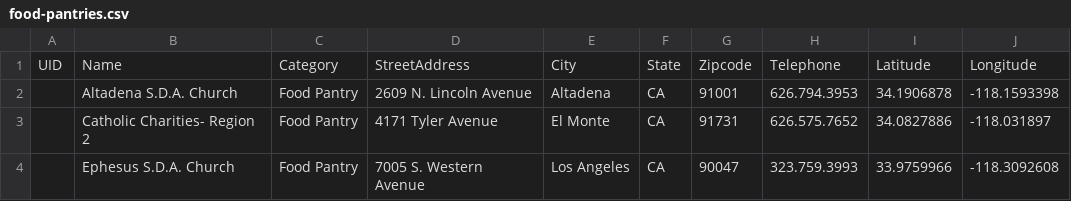
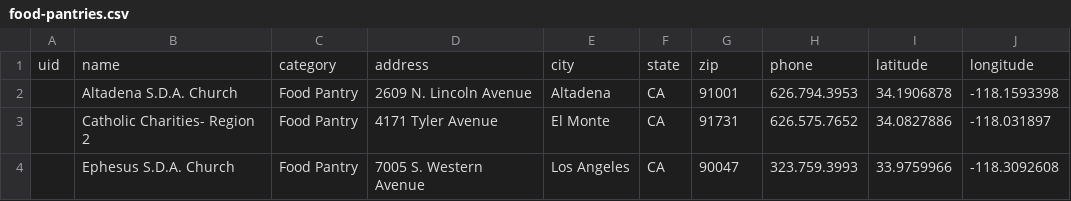
Before and after one commit to hackforla/food-oasis-la, a CSV file: _data/food-pantries.csv, drawn as a sheet; only a part is shown; removed rows and columns are numbered as before the commit, all else as after; the diff names each change by its address in the sheet, - before the commit and + after, or states it on an @@ line.

```diff
--- a/_data/food-pantries.csv
+++ b/_data/food-pantries.csv
-row 1: UID | Name | Category | StreetAddress | City | State | Zipcode | Telephone | Latitude | Longitude
+row 1: uid | name | category | address | city | state | zip | phone | latitude | longitude
```
Also changed, not shown: _data/community-gardens.csv, _data/food-banks.csv, 15 other files.
